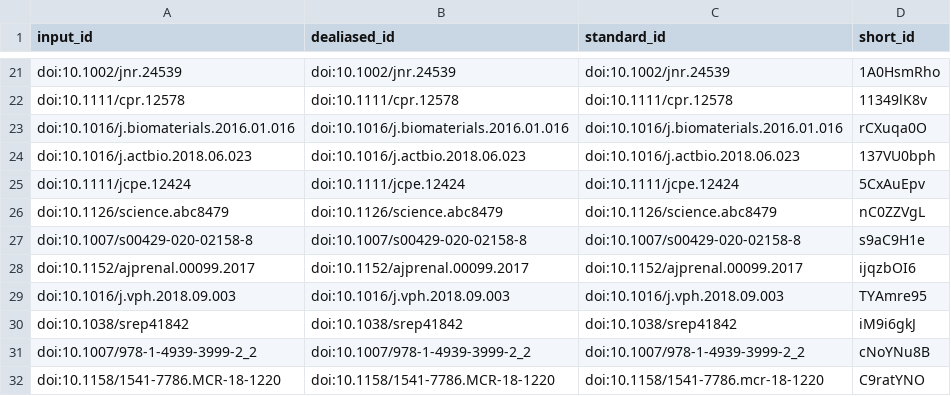
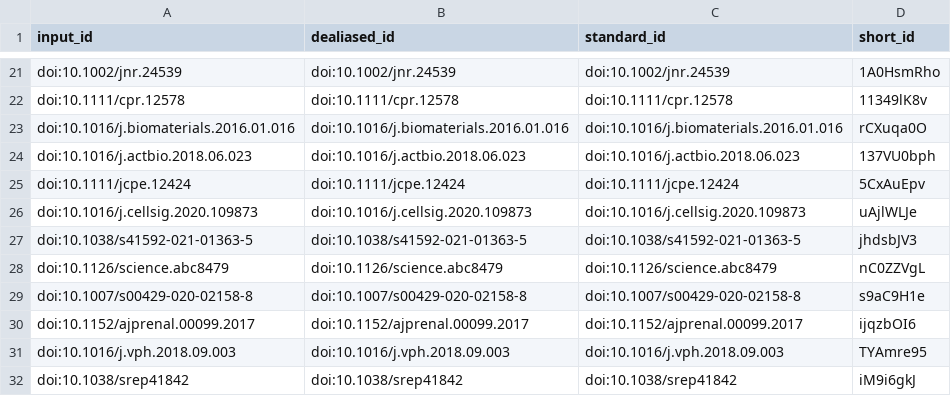
Before and after one commit to microct-ana-unibe-ch/microvasculature-manuscript, a TSV file: citations.tsv, drawn as a sheet; only a part is shown, gaps mark what is left out; the shorter side is filled out with more unchanged rows.

```diff
--- a/citations.tsv
+++ b/citations.tsv
@@ -25,2 +25,4 @@ doi:10.1016/j.actbio.2018.06.023	doi:10.1016/j.actbio.2018.06.023	doi:10.1016/j.
 doi:10.1111/jcpe.12424	doi:10.1111/jcpe.12424	doi:10.1111/jcpe.12424	5CxAuEpv
+doi:10.1016/j.cellsig.2020.109873	doi:10.1016/j.cellsig.2020.109873	doi:10.1016/j.cellsig.2020.109873	uAjlWLJe
+doi:10.1038/s41592-021-01363-5	doi:10.1038/s41592-021-01363-5	doi:10.1038/s41592-021-01363-5	jhdsbJV3
 doi:10.1126/science.abc8479	doi:10.1126/science.abc8479	doi:10.1126/science.abc8479	nC0ZZVgL
```
Also changed, not shown: 7 other files.
